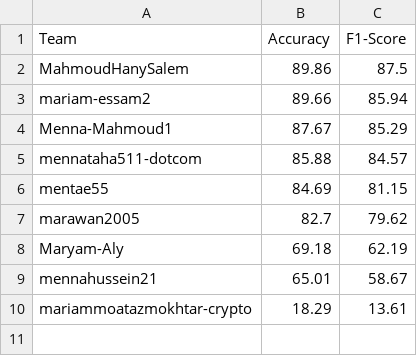
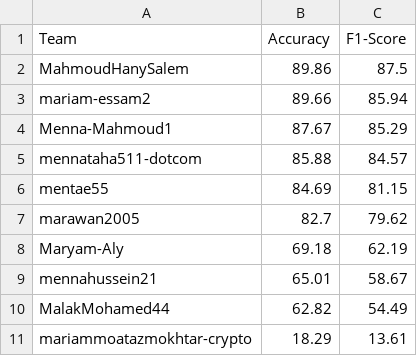
Before and after one commit to dewidar00/GarBaGe, a CSV file: final_leaderboard.csv, drawn as a sheet; the diff names each change by its address in the sheet, - before the commit and + after, or states it on an @@ line.

```diff
--- a/final_leaderboard.csv
+++ b/final_leaderboard.csv
+row 10: MalakMohamed44 | 62.82 | 54.49
```
Also changed, not shown: 1 other file.
